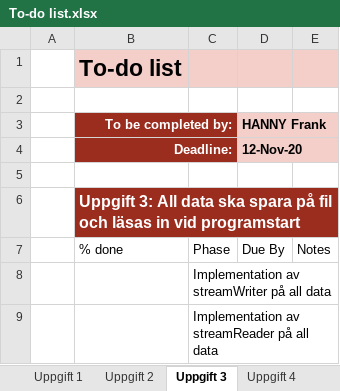
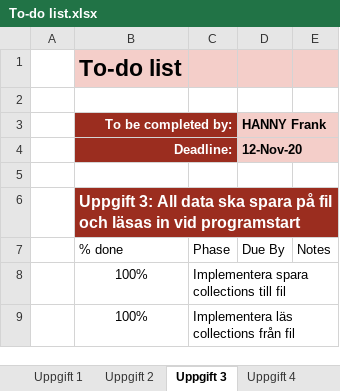
Before and after one commit to syron/GoldStarr-Trading, an Excel workbook: Projektplanering/To-do list.xlsx, sheet Uppgift 3, drawn as a sheet; values as stored, in another font and other column widths than the file's, no borders; conditional formats and table styles not drawn; removed rows and columns are numbered as before the commit, all else as after; the diff names each change by its address in the sheet, - before the commit and + after, or states it on an @@ line.

Commit message:
Update to ToDo list

```diff
--- a/Projektplanering/To-do list.xlsx (sheet Uppgift 3)
+++ b/Projektplanering/To-do list.xlsx (sheet Uppgift 3)
-row 8:  |  | Implementation av streamWriter på all data
-row 9:  |  | Implementation av streamReader på all data
+row 8:  | 100% | Implementera spara collections till fil
+row 9:  | 100% | Implementera läs collections från fil
```
Also changed, not shown: sheet Uppgift 5, sheet Uppgift 4.
